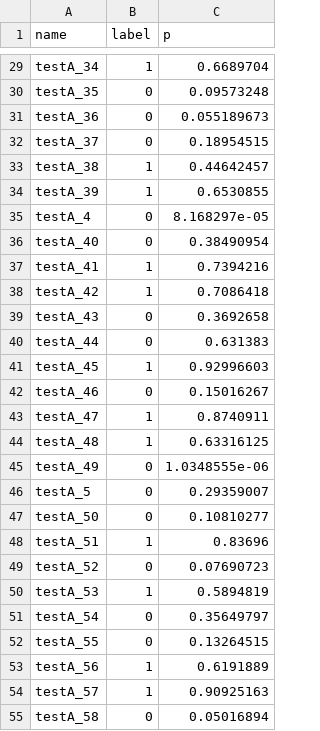
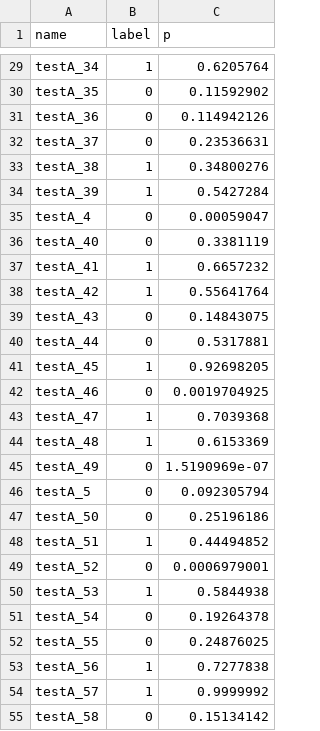
Before and after one commit to tiagoherrador/glandnet-gland-segmentation, a CSV file: results/image_predictions_pred.csv, drawn as a sheet; only a part is shown, gaps mark what is left out; the diff covers the shown part only; the diff names each change by its address in the sheet, - before the commit and + after, or states it on an @@ line.

```diff
--- a/results/image_predictions_pred.csv
+++ b/results/image_predictions_pred.csv
-C29 (p): 0.6689704
+C29 (p): 0.6205764
-C30 (p): 0.09573248
+C30 (p): 0.11592902
-C31 (p): 0.055189673
+C31 (p): 0.114942126
-C32 (p): 0.18954515
+C32 (p): 0.23536631
-C33 (p): 0.44642457
+C33 (p): 0.34800276
-C34 (p): 0.6530855
+C34 (p): 0.5427284
-C35 (p): 8.168297e-05
+C35 (p): 0.00059047
-C36 (p): 0.38490954
+C36 (p): 0.3381119
-C37 (p): 0.7394216
+C37 (p): 0.6657232
-C38 (p): 0.7086418
+C38 (p): 0.55641764
-C39 (p): 0.3692658
+C39 (p): 0.14843075
-C40 (p): 0.631383
+C40 (p): 0.5317881
-C41 (p): 0.92996603
+C41 (p): 0.92698205
-C42 (p): 0.15016267
+C42 (p): 0.0019704925
-C43 (p): 0.8740911
+C43 (p): 0.7039368
-C44 (p): 0.63316125
+C44 (p): 0.6153369
-C45 (p): 1.0348555e-06
+C45 (p): 1.5190969e-07
-C46 (p): 0.29359007
+C46 (p): 0.092305794
-C47 (p): 0.10810277
+C47 (p): 0.25196186
-C48 (p): 0.83696
+C48 (p): 0.44494852
-C49 (p): 0.07690723
+C49 (p): 0.0006979001
-C50 (p): 0.5894819
+C50 (p): 0.5844938
-C51 (p): 0.35649797
+C51 (p): 0.19264378
-C52 (p): 0.13264515
+C52 (p): 0.24876025
-C53 (p): 0.6191889
+C53 (p): 0.7277838
-C54 (p): 0.90925163
+C54 (p): 0.9999992
-C55 (p): 0.05016894
+C55 (p): 0.15134142
```
Also changed, not shown: 53 edited cells elsewhere in this file, results/examples/summary.csv, results/gland_predictions_pred.csv, 18 other files.
